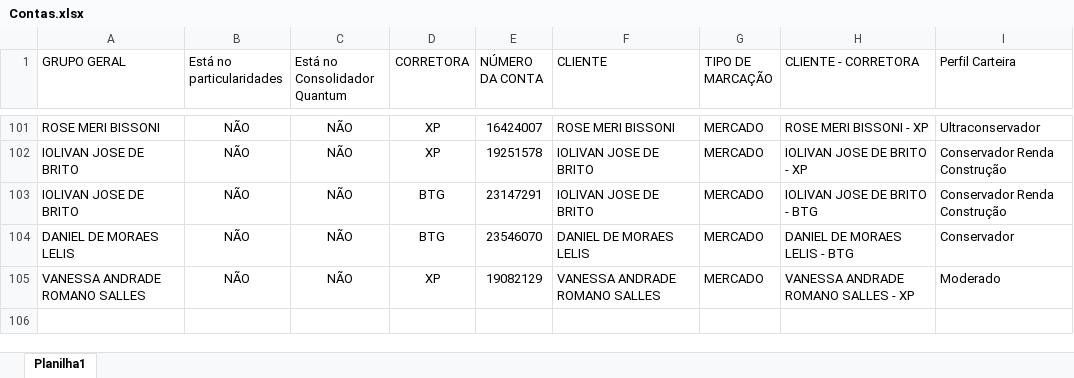
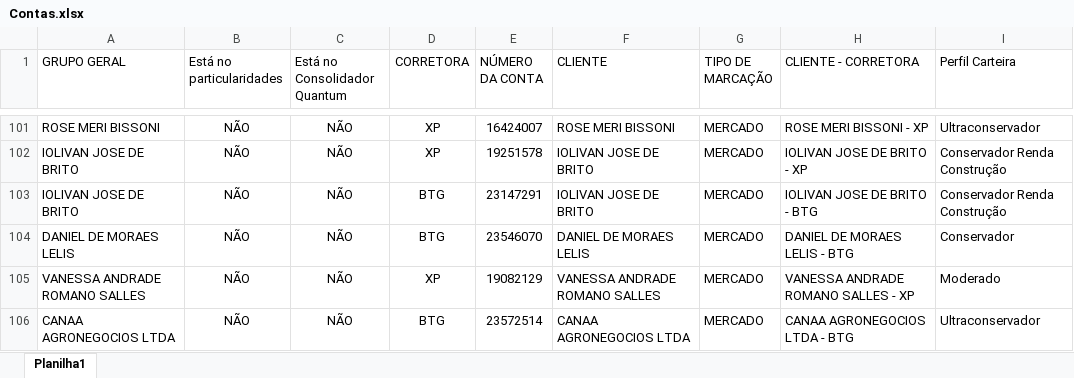
Before and after one commit to AloacaoMWealth/alocationmwealth, an Excel workbook: posicoes/Contas.xlsx, sheet Planilha1, drawn as a sheet; only a part is shown, gaps mark what is left out; values as stored, in another font and other column widths than the file's, no borders; the diff names each change by its address in the sheet, - before the commit and + after, or states it on an @@ line.

Commit message:
Add files via upload

```diff
--- a/posicoes/Contas.xlsx (sheet Planilha1)
+++ b/posicoes/Contas.xlsx (sheet Planilha1)
+row 106: CANAA AGRONEGOCIOS LTDA | NÃO | NÃO | BTG | 23572514 | CANAA AGRONEGOCIOS LTDA | MERCADO | CANAA AGRONEGOCIOS LTDA - BTG | Ultraconservador
```
